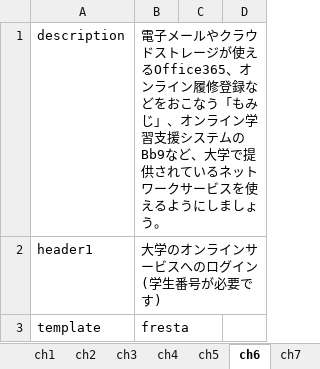
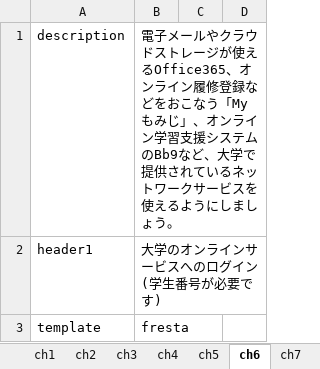
Before and after one commit to gnutar/fresta, an Excel workbook: win10.xlsx, sheet ch6, drawn as a sheet; only a part is shown; values as stored, in another font and other column widths than the file's, no borders; the diff names each change by its address in the sheet, - before the commit and + after, or states it on an @@ line.

```diff
--- a/win10.xlsx (sheet ch6)
+++ b/win10.xlsx (sheet ch6)
-B1: …こなう「もみじ」…
+B1: …こなう「Myもみじ」…
```
Also changed, not shown: sheet ch8, macs+lan.xlsx, 13 other files.
